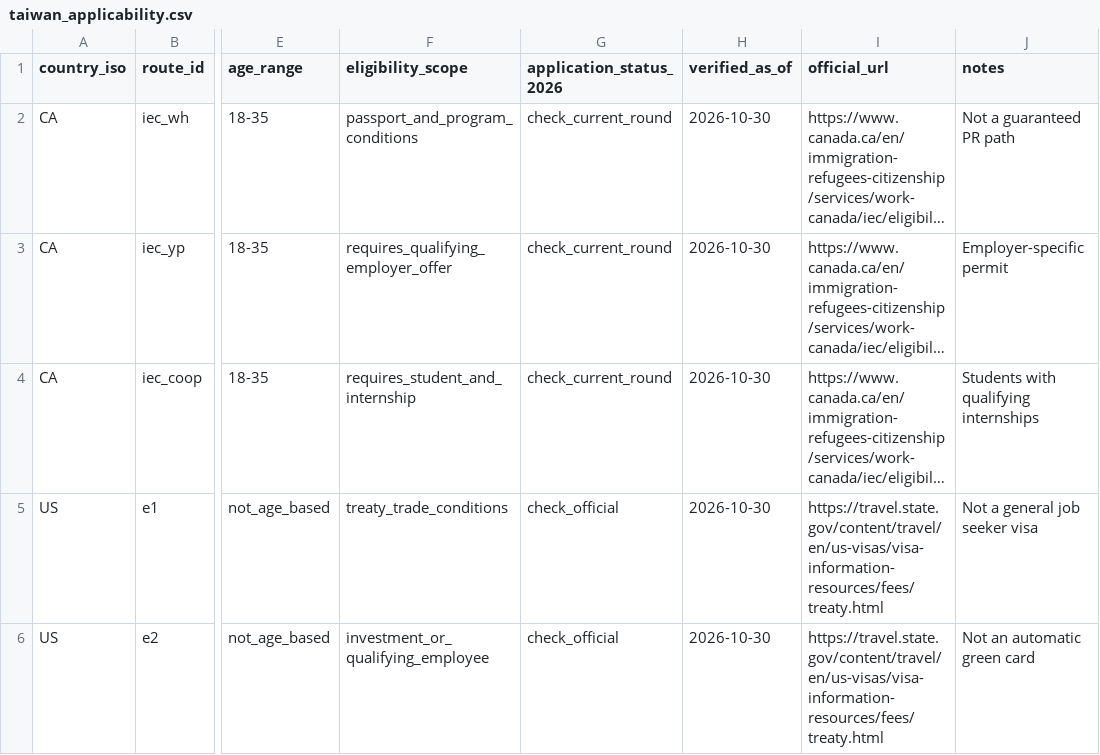
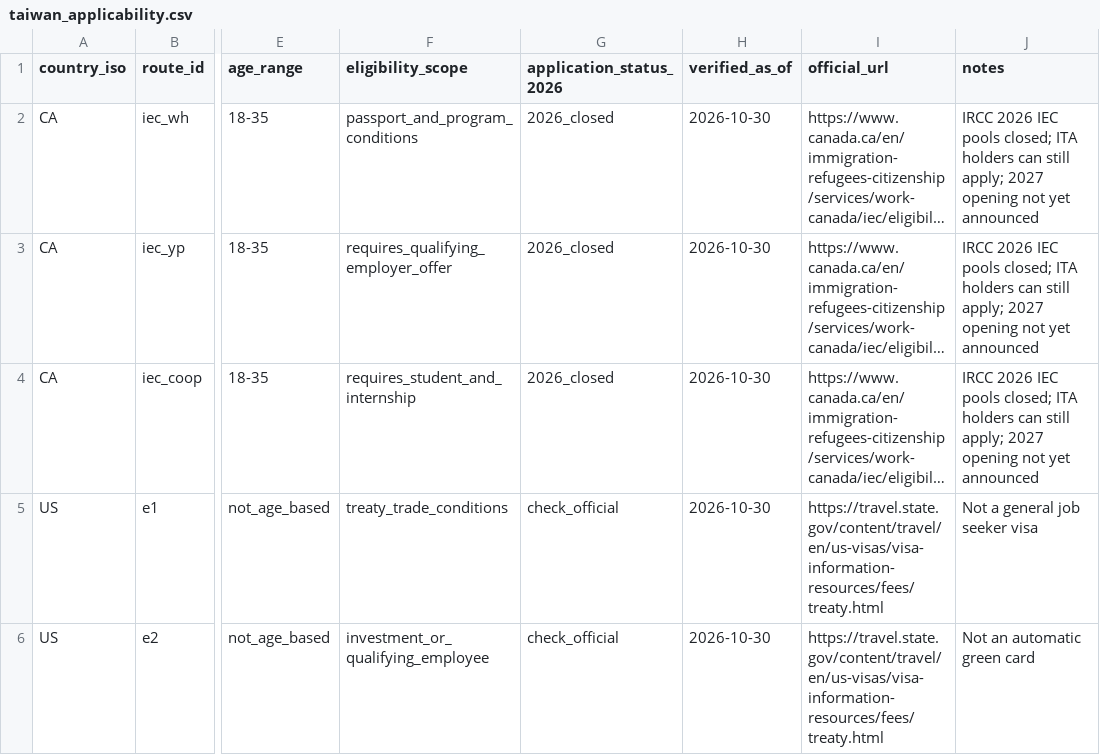
Before and after one commit to greypan0815/Global-Migration-, a CSV file: data/taiwan_applicability.csv, drawn as a sheet; only a part is shown, gaps mark what is left out; long unchanged cells end in …; the diff names each change by its address in the sheet, - before the commit and + after, or states it on an @@ line.

Commit message:
fix(policy): Taiwan-first scoped government audit and immigration status clarity
* feat(site): model four independent immigration policy checks

* feat(site): show evidence quality and safer work-to-PR comparisons

* feat(site): display separately evidenced nationality, application window, work rights and PR rules

* feat(site): add evidence-quality filter, audited coverage and Taiwan engineer entry

* style(site): show per-field government audit without conflating residency types

* fix(data): mark Taiwan IEC 2026 invitation pools closed per IRCC

* docs(taiwan): refresh 2026 application windows and evidence-led work pathways

* docs(taiwan): refresh 2026 application windows and evidence-led work pathways

* docs(taiwan): refresh 2026 application windows and evidence-led work pathways

* docs(taiwan): refresh 2026 application windows and evidence-led work pathways

* feat(policy): add 22 scoped official policy reviews and Taiwan engineer guide

* test(policy): verify 22 scoped official reviews, 10 Taiwan matches and key 2026 corrections

* ci: enforce scoped official audit counts and priority policy corrections

* fix(web): quote numeric-leading audit scope map keys

* docs(policy): add verified application stage summaries and explicit U.S. birthplace distinction

* feat(site): downgrade stale policy reviews after 90 days

* docs(site): disclose source revision and static-data refresh limits

```diff
--- a/data/taiwan_applicability.csv
+++ b/data/taiwan_applicability.csv
-G2:G4 (application_status_2026): check_current_round
+G2:G4 (application_status_2026): 2026_closed
-J2 (notes): Not a guaranteed PR path
+J2 (notes): IRCC 2026 IEC pools closed; ITA holders can still apply; 2027 opening not yet announced
-J3 (notes): Employer-specific permit
+J3 (notes): IRCC 2026 IEC pools closed; ITA holders can still apply; 2027 opening not yet announced
-J4 (notes): Students with qualifying internships
+J4 (notes): IRCC 2026 IEC pools closed; ITA holders can still apply; 2027 opening not yet announced
```
Also changed, not shown: 13 other files.
